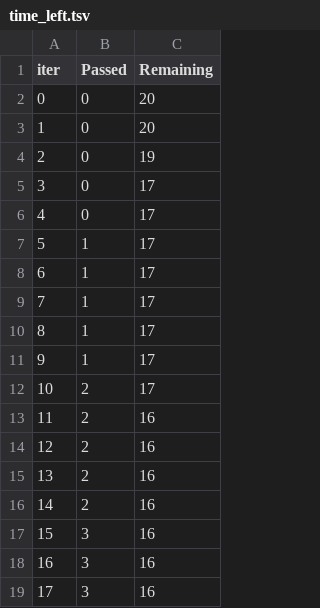
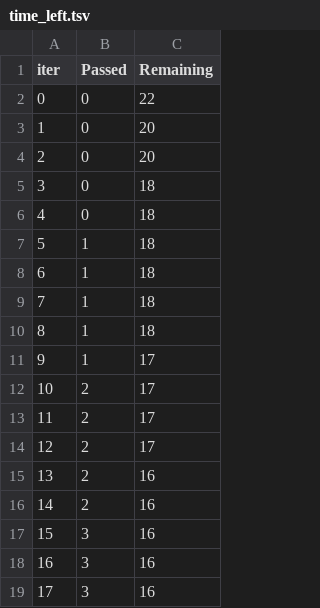
Before and after one commit to jaiverma001/mlproject, a TSV file: catboost_info/time_left.tsv, drawn as a sheet; only a part is shown; the diff covers the shown part only.

```diff
--- a/catboost_info/time_left.tsv
+++ b/catboost_info/time_left.tsv
@@ -1,15 +1,15 @@
 iter	Passed	Remaining
-0	0	20
+0	0	22
 1	0	20
-2	0	19
-3	0	17
-4	0	17
-5	1	17
-6	1	17
-7	1	17
-8	1	17
+2	0	20
+3	0	18
+4	0	18
+5	1	18
+6	1	18
+7	1	18
+8	1	18
 9	1	17
 10	2	17
-11	2	16
-12	2	16
+11	2	17
+12	2	17
 13	2	16
```
Also changed, not shown: 61 edited cells elsewhere in this file, 3 other files.
